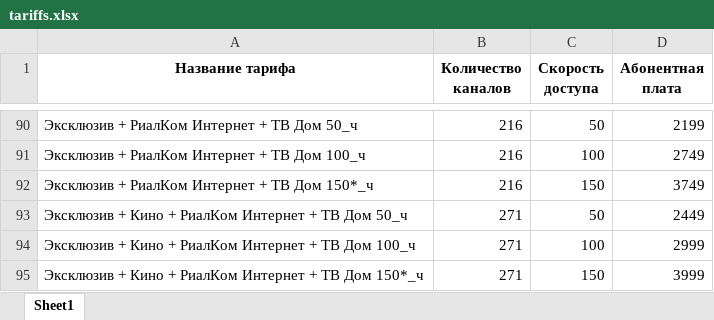
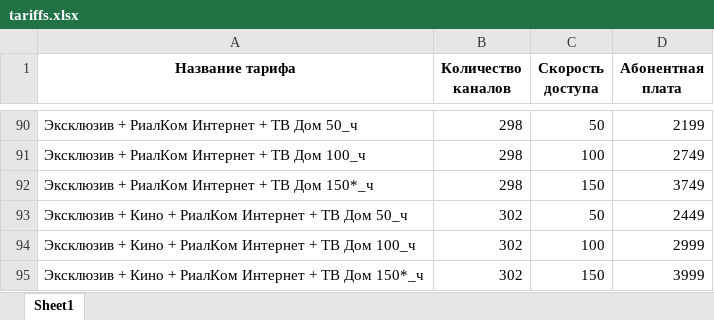
Before and after one commit to VexOlmer/Parsing_RialCom, an Excel workbook: samples/tariffs.xlsx, sheet Sheet1, drawn as a sheet; only a part is shown, gaps mark what is left out; values as stored, in another font and other column widths than the file's, no borders; the diff covers the shown part only; the diff names each change by its address in the sheet, - before the commit and + after, or states it on an @@ line.

```diff
--- a/samples/tariffs.xlsx (sheet Sheet1)
+++ b/samples/tariffs.xlsx (sheet Sheet1)
-B90:B92 (Количество каналов): 216
+B90:B92 (Количество каналов): 298
-B93:B95 (Количество каналов): 271
+B93:B95 (Количество каналов): 302
```
Also changed, not shown: 24 edited cells elsewhere in this sheet, 5 other files.
